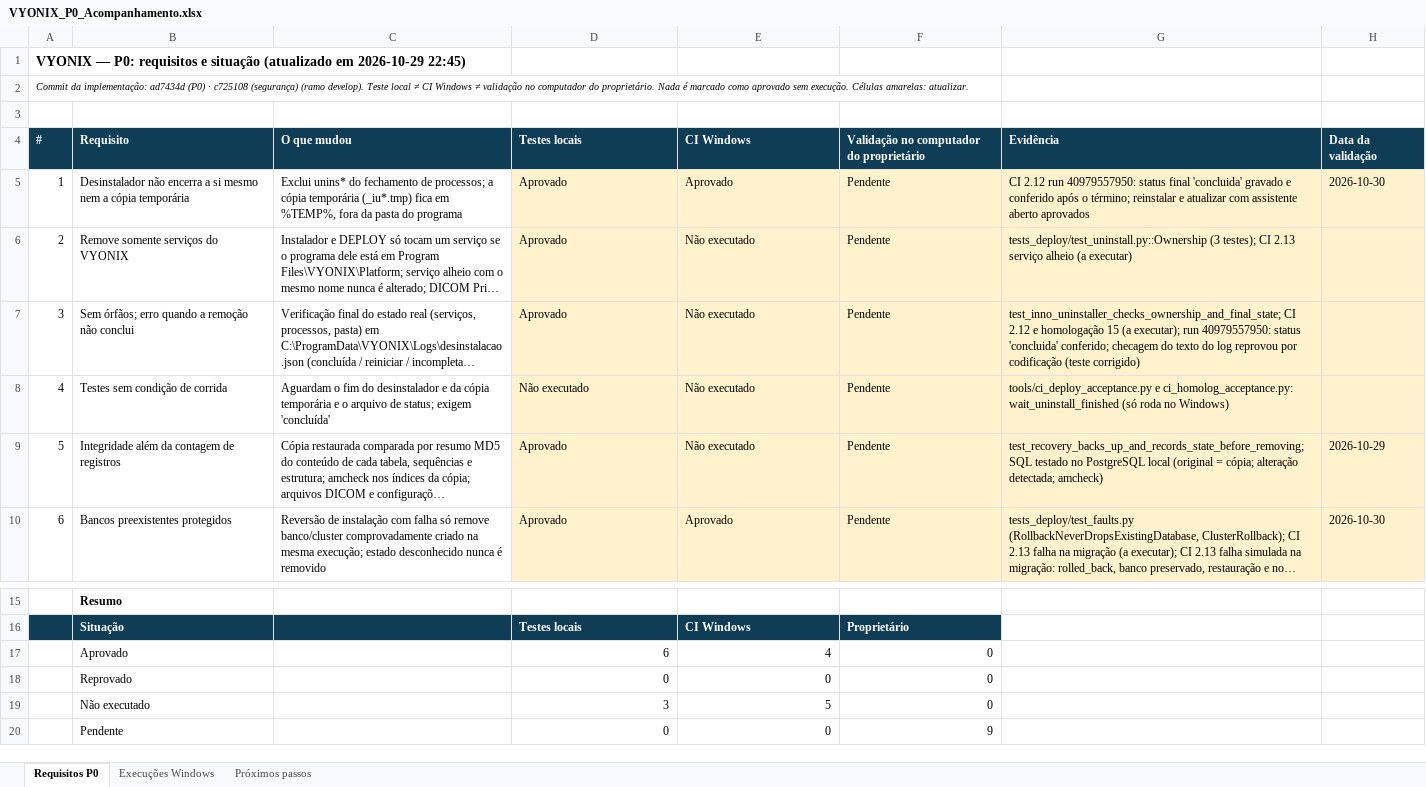
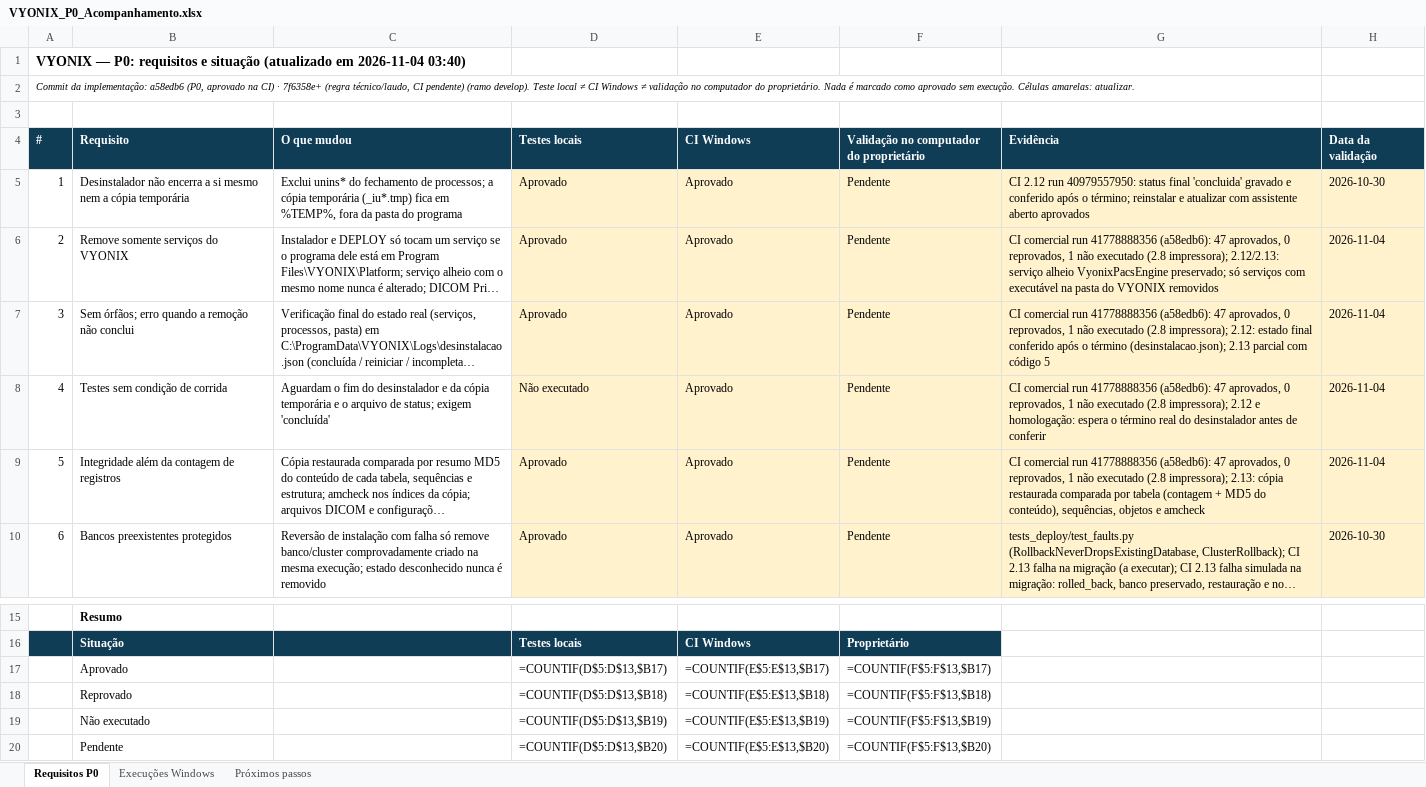
Before and after one commit to well498/VYONIX-DICOMPRINT, an Excel workbook: docs/homologacao/VYONIX_P0_Acompanhamento.xlsx, sheet Requisitos P0, drawn as a sheet; only a part is shown, gaps mark what is left out; long unchanged cells end in …; values as stored, in another font and other column widths than the file's, no borders; formulas without a stored value are shown as written; the diff names each change by its address in the sheet, - before the commit and + after, or states it on an @@ line.

```diff
--- a/docs/homologacao/VYONIX_P0_Acompanhamento.xlsx (sheet Requisitos P0)
+++ b/docs/homologacao/VYONIX_P0_Acompanhamento.xlsx (sheet Requisitos P0)
-A1 (#): …(atualizado em 2026-10-29 22:45)
+A1 (#): …(atualizado em 2026-11-04 03:40)
-A2 (#): …da implementação: ad7434d (P0) · c725108 (segurança) (ramo develop).…
+A2 (#): …da implementação: a58edb6 (P0, aprovado na CI) · 7f6358e+ (regra técnico/laudo, CI pendente) (ramo develop).…
-E6:E9 (CI Windows): Não executado
+E6:E9 (CI Windows): Aprovado
-G6 (Evidência): tests_deploy/test_uninstall.py::Ownership (3 testes); CI 2.13 serviço alheio (a executar)
+G6 (Evidência): CI comercial run 41778888356 (a58edb6): 47 aprovados, 0 reprovados, 1 não executado (2.8 impressora); 2.12/2.13: serviço alheio VyonixPacsEngine preservado; só serviços com executável na pasta do VYONIX removidos
-H6:H8 (Data da validação): (empty)
+H6:H8 (Data da validação): 2026-11-04
-G7 (Evidência): test_inno_uninstaller_checks_ownership_and_final_state; CI 2.12 e homologação 15 (a executar); run 40979557950: status 'concluida' conferido; checagem do texto do log reprovou por codificação (teste corrigido)
+G7 (Evidência): CI comercial run 41778888356 (a58edb6): 47 aprovados, 0 reprovados, 1 não executado (2.8 impressora); 2.12: estado final conferido após o término (desinstalacao.json); 2.13 parcial com código 5
-G8 (Evidência): tools/ci_deploy_acceptance.py e ci_homolog_acceptance.py: wait_uninstall_finished (só roda no Windows)
+G8 (Evidência): CI comercial run 41778888356 (a58edb6): 47 aprovados, 0 reprovados, 1 não executado (2.8 impressora); 2.12 e homologação: espera o término real do desinstalador antes de conferir
-G9 (Evidência): test_recovery_backs_up_and_records_state_before_removing; SQL testado no PostgreSQL local (original = cópia; alteração detectada; amcheck)
+G9 (Evidência): CI comercial run 41778888356 (a58edb6): 47 aprovados, 0 reprovados, 1 não executado (2.8 impressora); 2.13: cópia restaurada comparada por tabela (contagem + MD5 do conteúdo), sequências, objetos e amcheck
-H9 (Data da validação): 2026-10-29
+H9 (Data da validação): 2026-11-04
-D17 (Testes locais): 6
+D17 (Testes locais): =COUNTIF(D$5:D$13,$B17)
-E17 (CI Windows): 4
+E17 (CI Windows): =COUNTIF(E$5:E$13,$B17)
-F17: 0
+F17: =COUNTIF(F$5:F$13,$B17)
-D18 (Testes locais): 0
+D18 (Testes locais): =COUNTIF(D$5:D$13,$B18)
-E18 (CI Windows): 0
+E18 (CI Windows): =COUNTIF(E$5:E$13,$B18)
-F18: 0
+F18: =COUNTIF(F$5:F$13,$B18)
-D19 (Testes locais): 3
+D19 (Testes locais): =COUNTIF(D$5:D$13,$B19)
-E19 (CI Windows): 5
+E19 (CI Windows): =COUNTIF(E$5:E$13,$B19)
-F19: 0
+F19: =COUNTIF(F$5:F$13,$B19)
-D20 (Testes locais): 0
+D20 (Testes locais): =COUNTIF(D$5:D$13,$B20)
-E20 (CI Windows): 0
+E20 (CI Windows): =COUNTIF(E$5:E$13,$B20)
-F20: 9
+F20: =COUNTIF(F$5:F$13,$B20)
```
Also changed, not shown: sheet Execuções Windows, sheet Próximos passos, 12 other files.
